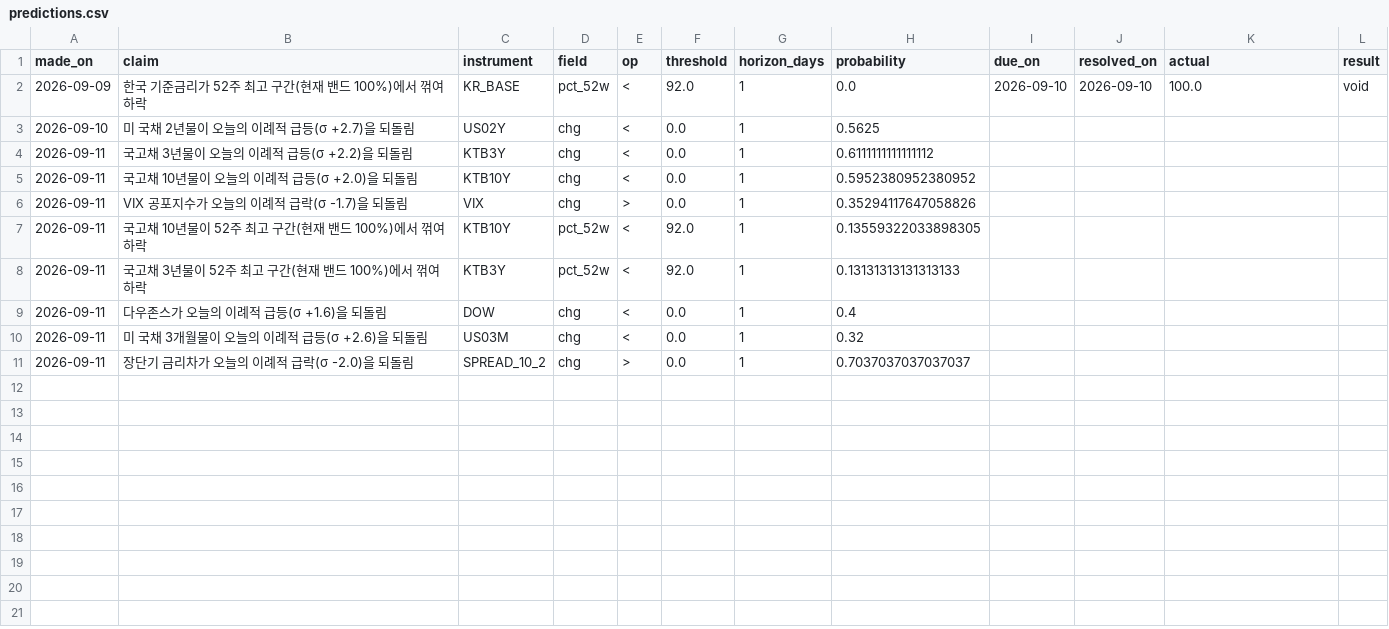
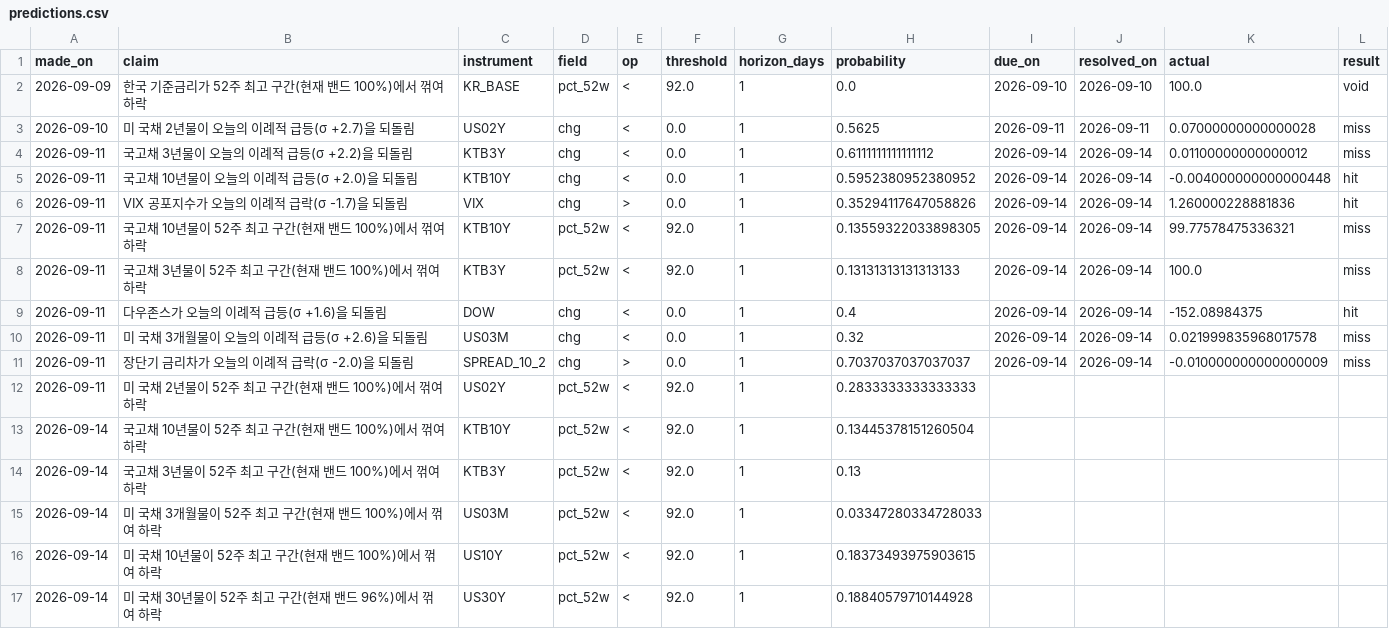
Before and after one commit to portailor/daily-brief, a CSV file: data/predictions.csv, drawn as a sheet.

```diff
--- a/data/predictions.csv
+++ b/data/predictions.csv
@@ -2,10 +2,16 @@ made_on,claim,instrument,field,op,threshold,horizon_days,probability,due_on,reso
 2026-09-09,한국 기준금리가 52주 최고 구간(현재 밴드 100%)에서 꺾여 하락,KR_BASE,pct_52w,<,92.0,1,0.0,2026-09-10,2026-09-10,100.0,void
-2026-09-10,미 국채 2년물이 오늘의 이례적 급등(σ +2.7)을 되돌림,US02Y,chg,<,0.0,1,0.5625,,,,
-2026-09-11,국고채 3년물이 오늘의 이례적 급등(σ +2.2)을 되돌림,KTB3Y,chg,<,0.0,1,0.6111111111111112,,,,
-2026-09-11,국고채 10년물이 오늘의 이례적 급등(σ +2.0)을 되돌림,KTB10Y,chg,<,0.0,1,0.5952380952380952,,,,
-2026-09-11,VIX 공포지수가 오늘의 이례적 급락(σ -1.7)을 되돌림,VIX,chg,>,0.0,1,0.35294117647058826,,,,
-2026-09-11,국고채 10년물이 52주 최고 구간(현재 밴드 100%)에서 꺾여 하락,KTB10Y,pct_52w,<,92.0,1,0.13559322033898305,,,,
-2026-09-11,국고채 3년물이 52주 최고 구간(현재 밴드 100%)에서 꺾여 하락,KTB3Y,pct_52w,<,92.0,1,0.13131313131313133,,,,
-2026-09-11,다우존스가 오늘의 이례적 급등(σ +1.6)을 되돌림,DOW,chg,<,0.0,1,0.4,,,,
-2026-09-11,미 국채 3개월물이 오늘의 이례적 급등(σ +2.6)을 되돌림,US03M,chg,<,0.0,1,0.32,,,,
-2026-09-11,장단기 금리차가 오늘의 이례적 급락(σ -2.0)을 되돌림,SPREAD_10_2,chg,>,0.0,1,0.7037037037037037,,,,
+2026-09-10,미 국채 2년물이 오늘의 이례적 급등(σ +2.7)을 되돌림,US02Y,chg,<,0.0,1,0.5625,2026-09-11,2026-09-11,0.07000000000000028,miss
+2026-09-11,국고채 3년물이 오늘의 이례적 급등(σ +2.2)을 되돌림,KTB3Y,chg,<,0.0,1,0.6111111111111112,2026-09-14,2026-09-14,0.01100000000000012,miss
+2026-09-11,국고채 10년물이 오늘의 이례적 급등(σ +2.0)을 되돌림,KTB10Y,chg,<,0.0,1,0.5952380952380952,2026-09-14,2026-09-14,-0.004000000000000448,hit
+2026-09-11,VIX 공포지수가 오늘의 이례적 급락(σ -1.7)을 되돌림,VIX,chg,>,0.0,1,0.35294117647058826,2026-09-14,2026-09-14,1.260000228881836,hit
+2026-09-11,국고채 10년물이 52주 최고 구간(현재 밴드 100%)에서 꺾여 하락,KTB10Y,pct_52w,<,92.0,1,0.13559322033898305,2026-09-14,2026-09-14,99.77578475336321,miss
+2026-09-11,국고채 3년물이 52주 최고 구간(현재 밴드 100%)에서 꺾여 하락,KTB3Y,pct_52w,<,92.0,1,0.13131313131313133,2026-09-14,2026-09-14,100.0,miss
+2026-09-11,다우존스가 오늘의 이례적 급등(σ +1.6)을 되돌림,DOW,chg,<,0.0,1,0.4,2026-09-14,2026-09-14,-152.08984375,hit
+2026-09-11,미 국채 3개월물이 오늘의 이례적 급등(σ +2.6)을 되돌림,US03M,chg,<,0.0,1,0.32,2026-09-14,2026-09-14,0.021999835968017578,miss
+2026-09-11,장단기 금리차가 오늘의 이례적 급락(σ -2.0)을 되돌림,SPREAD_10_2,chg,>,0.0,1,0.7037037037037037,2026-09-14,2026-09-14,-0.010000000000000009,miss
+2026-09-11,미 국채 2년물이 52주 최고 구간(현재 밴드 100%)에서 꺾여 하락,US02Y,pct_52w,<,92.0,1,0.2833333333333333,,,,
+2026-09-14,국고채 10년물이 52주 최고 구간(현재 밴드 100%)에서 꺾여 하락,KTB10Y,pct_52w,<,92.0,1,0.13445378151260504,,,,
+2026-09-14,국고채 3년물이 52주 최고 구간(현재 밴드 100%)에서 꺾여 하락,KTB3Y,pct_52w,<,92.0,1,0.13,,,,
+2026-09-14,미 국채 3개월물이 52주 최고 구간(현재 밴드 100%)에서 꺾여 하락,US03M,pct_52w,<,92.0,1,0.03347280334728033,,,,
+2026-09-14,미 국채 10년물이 52주 최고 구간(현재 밴드 100%)에서 꺾여 하락,US10Y,pct_52w,<,92.0,1,0.18373493975903615,,,,
+2026-09-14,미 국채 30년물이 52주 최고 구간(현재 밴드 96%)에서 꺾여 하락,US30Y,pct_52w,<,92.0,1,0.18840579710144928,,,,
```
Also changed, not shown: 2 other files.
